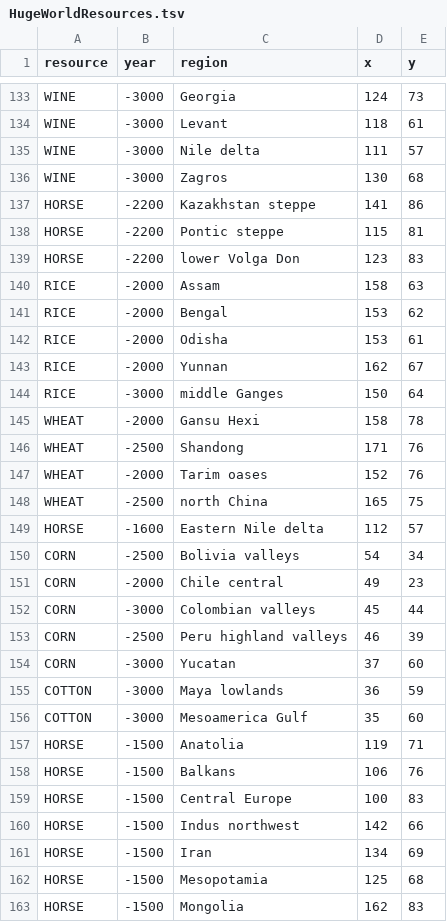
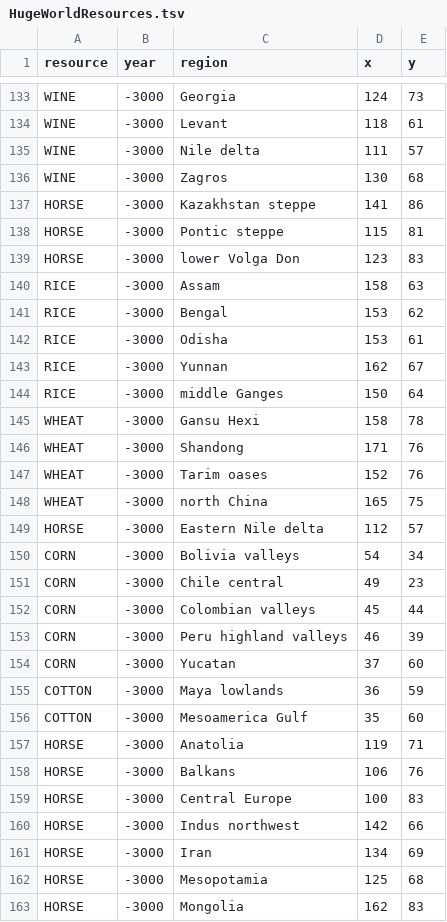
Before and after one commit to fabianmaurer/awakened-rfc, a TSV file: docs/HugeWorldResources.tsv, drawn as a sheet; only a part is shown, gaps mark what is left out; the diff covers the shown part only.

```diff
--- a/docs/HugeWorldResources.tsv
+++ b/docs/HugeWorldResources.tsv
@@ -136,19 +136,19 @@ WINE	-3000	Nile delta	111	57
 WINE	-3000	Zagros	130	68
-HORSE	-2200	Kazakhstan steppe	141	86
-HORSE	-2200	Pontic steppe	115	81
-HORSE	-2200	lower Volga Don	123	83
-RICE	-2000	Assam	158	63
-RICE	-2000	Bengal	153	62
-RICE	-2000	Odisha	153	61
-RICE	-2000	Yunnan	162	67
+HORSE	-3000	Kazakhstan steppe	141	86
+HORSE	-3000	Pontic steppe	115	81
+HORSE	-3000	lower Volga Don	123	83
+RICE	-3000	Assam	158	63
+RICE	-3000	Bengal	153	62
+RICE	-3000	Odisha	153	61
+RICE	-3000	Yunnan	162	67
 RICE	-3000	middle Ganges	150	64
-WHEAT	-2000	Gansu Hexi	158	78
-WHEAT	-2500	Shandong	171	76
-WHEAT	-2000	Tarim oases	152	76
-WHEAT	-2500	north China	165	75
-HORSE	-1600	Eastern Nile delta	112	57
-CORN	-2500	Bolivia valleys	54	34
-CORN	-2000	Chile central	49	23
+WHEAT	-3000	Gansu Hexi	158	78
+WHEAT	-3000	Shandong	171	76
+WHEAT	-3000	Tarim oases	152	76
+WHEAT	-3000	north China	165	75
+HORSE	-3000	Eastern Nile delta	112	57
+CORN	-3000	Bolivia valleys	54	34
+CORN	-3000	Chile central	49	23
 CORN	-3000	Colombian valleys	45	44
-CORN	-2500	Peru highland valleys	46	39
+CORN	-3000	Peru highland valleys	46	39
 CORN	-3000	Yucatan	37	60
@@ -156,8 +156,8 @@ COTTON	-3000	Maya lowlands	36	59
 COTTON	-3000	Mesoamerica Gulf	35	60
-HORSE	-1500	Anatolia	119	71
-HORSE	-1500	Balkans	106	76
-HORSE	-1500	Central Europe	100	83
-HORSE	-1500	Indus northwest	142	66
-HORSE	-1500	Iran	134	69
-HORSE	-1500	Mesopotamia	125	68
-HORSE	-1500	Mongolia	162	83
+HORSE	-3000	Anatolia	119	71
+HORSE	-3000	Balkans	106	76
+HORSE	-3000	Central Europe	100	83
+HORSE	-3000	Indus northwest	142	66
+HORSE	-3000	Iran	134	69
+HORSE	-3000	Mesopotamia	125	68
+HORSE	-3000	Mongolia	162	83
```
Also changed, not shown: 58 edited cells elsewhere in this file, docs/LargeWorldResources.tsv, 10 other files.
